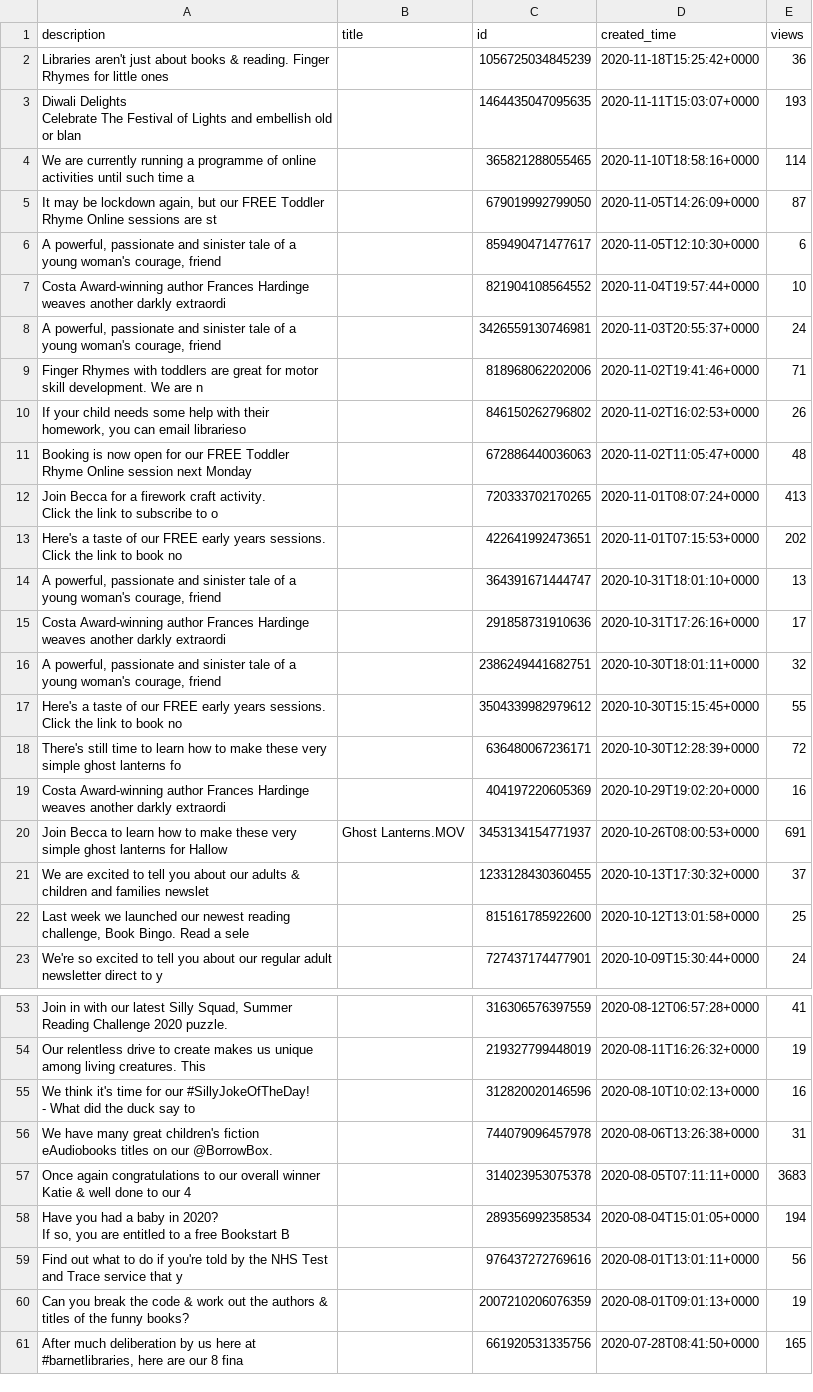
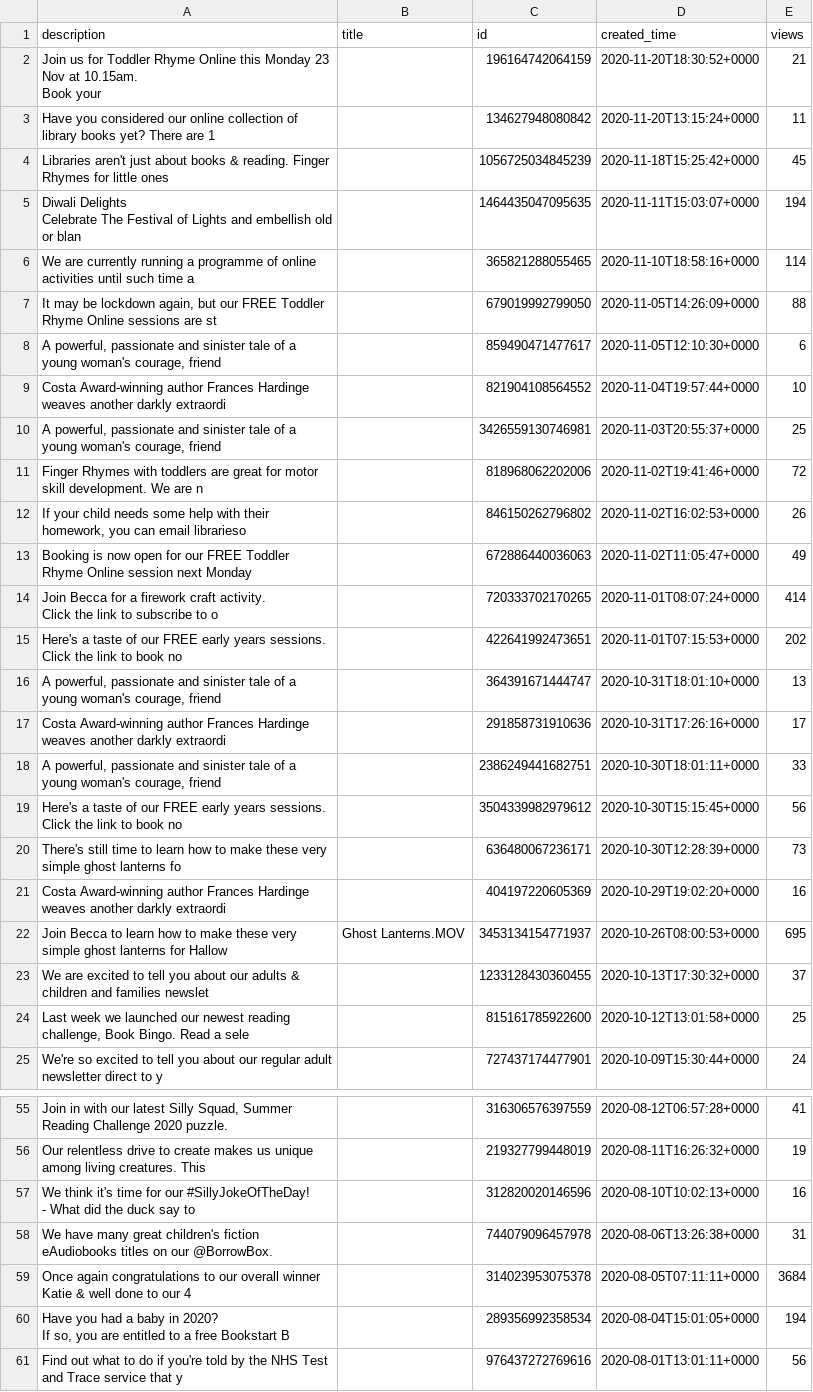
Before and after one commit to 0sumrich/library-dash, a CSV file: src/data/fb-vids.csv, drawn as a sheet; only a part is shown, gaps mark what is left out; the shorter side is filled out with more unchanged rows.

```diff
--- a/src/data/fb-vids.csv
+++ b/src/data/fb-vids.csv
@@ -1,15 +1,18 @@
 description,title,id,created_time,views
-Libraries aren't just about books & reading. Finger Rhymes for little ones ,,1056725034845239,2020-11-18T15:25:42+0000,36
-"Diwali Delights
-Celebrate The Festival of Lights and embellish old or blan",,1464435047095635,2020-11-11T15:03:07+0000,193
+"Join us for Toddler Rhyme Online this Monday 23 Nov at 10.15am.
+Book your ",,196164742064159,2020-11-20T18:30:52+0000,21
+Have you considered our online collection of library books yet? There are 1,,134627948080842,2020-11-20T13:15:24+0000,11
+Libraries aren't just about books & reading. Finger Rhymes for little ones ,,1056725034845239,2020-11-18T15:25:42+0000,45
+"Diwali Delights
+Celebrate The Festival of Lights and embellish old or blan",,1464435047095635,2020-11-11T15:03:07+0000,194
 We are currently running a programme of online activities until such time a,,365821288055465,2020-11-10T18:58:16+0000,114
-"It may be lockdown again, but our FREE Toddler Rhyme Online sessions are st",,679019992799050,2020-11-05T14:26:09+0000,87
+"It may be lockdown again, but our FREE Toddler Rhyme Online sessions are st",,679019992799050,2020-11-05T14:26:09+0000,88
 "A powerful, passionate and sinister tale of a young woman's courage, friend",,859490471477617,2020-11-05T12:10:30+0000,6
 Costa Award-winning author Frances Hardinge weaves another darkly extraordi,,821904108564552,2020-11-04T19:57:44+0000,10
-"A powerful, passionate and sinister tale of a young woman's courage, friend",,3426559130746981,2020-11-03T20:55:37+0000,24
-Finger Rhymes with toddlers are great for motor skill development. We are n,,818968062202006,2020-11-02T19:41:46+0000,71
+"A powerful, passionate and sinister tale of a young woman's courage, friend",,3426559130746981,2020-11-03T20:55:37+0000,25
+Finger Rhymes with toddlers are great for motor skill development. We are n,,818968062202006,2020-11-02T19:41:46+0000,72
 "If your child needs some help with their homework, you can email librarieso",,846150262796802,2020-11-02T16:02:53+0000,26
-Booking is now open for our FREE  Toddler Rhyme Online session next Monday ,,672886440036063,2020-11-02T11:05:47+0000,48
-"Join Becca for a firework craft activity.
-Click the link to subscribe to o",,720333702170265,2020-11-01T08:07:24+0000,413
+Booking is now open for our FREE  Toddler Rhyme Online session next Monday ,,672886440036063,2020-11-02T11:05:47+0000,49
+"Join Becca for a firework craft activity.
+Click the link to subscribe to o",,720333702170265,2020-11-01T08:07:24+0000,414
 "Here's a taste of our FREE early years sessions.
@@ -18,8 +21,8 @@ Click the link to book no",,422641992473651,2020-11-01T07:15:53+0000,202
 Costa Award-winning author Frances Hardinge weaves another darkly extraordi,,291858731910636,2020-10-31T17:26:16+0000,17
-"A powerful, passionate and sinister tale of a young woman's courage, friend",,2386249441682751,2020-10-30T18:01:11+0000,32
-"Here's a taste of our FREE early years sessions.
-Click the link to book no",,3504339982979612,2020-10-30T15:15:45+0000,55
-There's still time to learn how to make these very simple ghost lanterns fo,,636480067236171,2020-10-30T12:28:39+0000,72
+"A powerful, passionate and sinister tale of a young woman's courage, friend",,2386249441682751,2020-10-30T18:01:11+0000,33
+"Here's a taste of our FREE early years sessions.
+Click the link to book no",,3504339982979612,2020-10-30T15:15:45+0000,56
+There's still time to learn how to make these very simple ghost lanterns fo,,636480067236171,2020-10-30T12:28:39+0000,73
 Costa Award-winning author Frances Hardinge weaves another darkly extraordi,,404197220605369,2020-10-29T19:02:20+0000,16
-Join Becca to learn how to make these very simple ghost lanterns for Hallow,Ghost Lanterns.MOV,3453134154771937,2020-10-26T08:00:53+0000,691
+Join Becca to learn how to make these very simple ghost lanterns for Hallow,Ghost Lanterns.MOV,3453134154771937,2020-10-26T08:00:53+0000,695
 We are excited to tell you about our adults & children and families newslet,,1233128430360455,2020-10-13T17:30:32+0000,37
@@ -67,3 +70,3 @@ Our relentless drive to create makes us unique among living creatures. This,,219
 We have many great children's fiction eAudiobooks titles on our @BorrowBox.,,744079096457978,2020-08-06T13:26:38+0000,31
-Once again congratulations to our overall winner Katie & well done to our 4,,314023953075378,2020-08-05T07:11:11+0000,3683
+Once again congratulations to our overall winner Katie & well done to our 4,,314023953075378,2020-08-05T07:11:11+0000,3684
 "Have you had a baby in 2020?
```
Also changed, not shown: src/data/borrowers.csv, src/data/eloans.csv, 6 other files.
